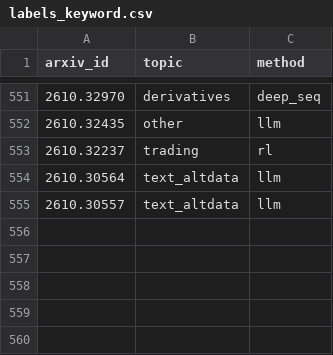
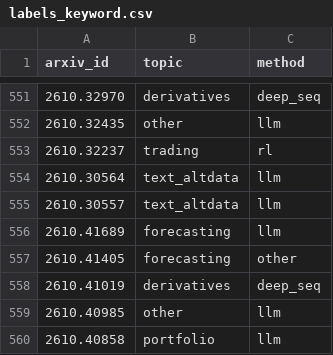
Before and after one commit to marji-kr/team_project_bigdata_26_02, a CSV file: data/processed/labels_keyword.csv, drawn as a sheet; only a part is shown, gaps mark what is left out.

```diff
--- a/data/processed/labels_keyword.csv
+++ b/data/processed/labels_keyword.csv
@@ -555 +555,6 @@
 2610.30557,text_altdata,llm
+2610.41689,forecasting,llm
+2610.41405,forecasting,other
+2610.41019,derivatives,deep_seq
+2610.40985,other,llm
+2610.40858,portfolio,llm
```
Also changed, not shown: data/processed/monthly_method_share_keyword.csv, data/processed/monthly_topic_share_keyword.csv, 10 other files.
